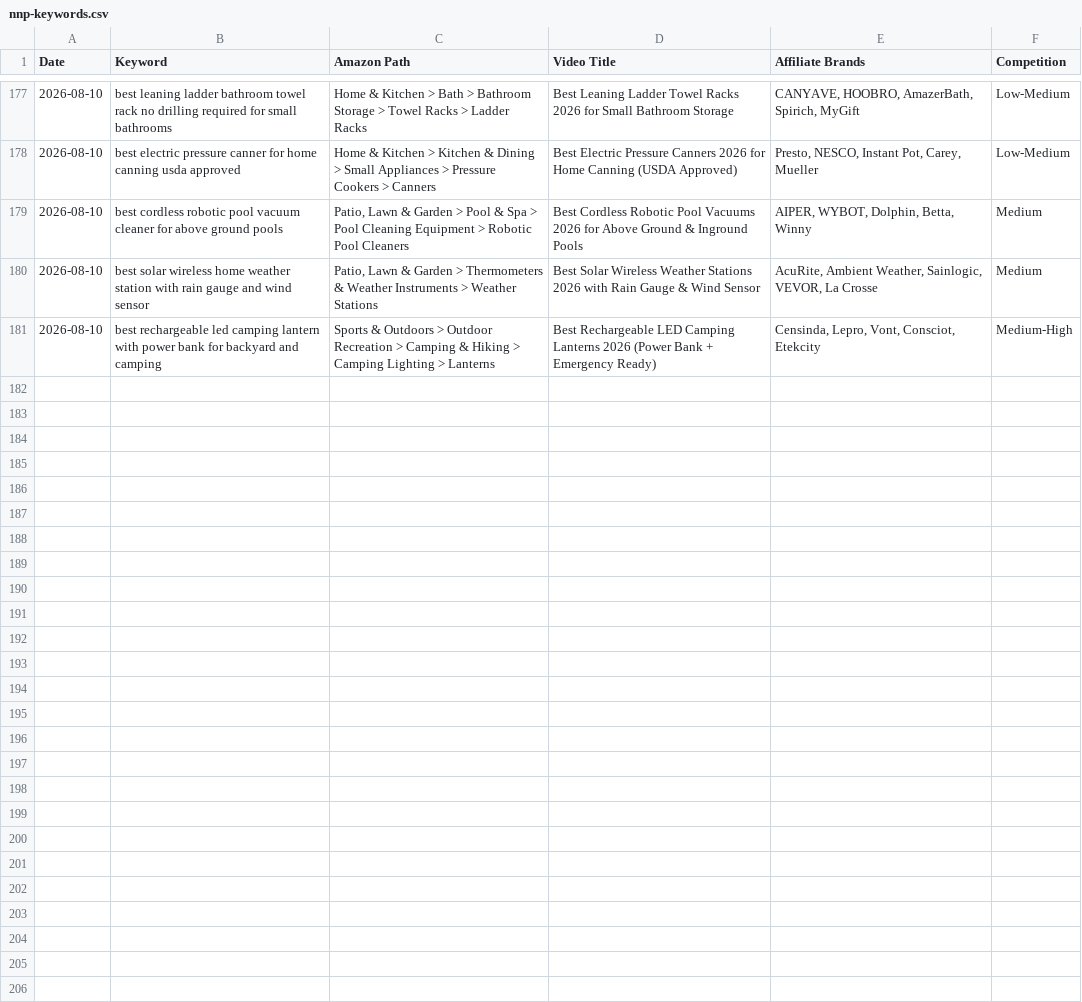
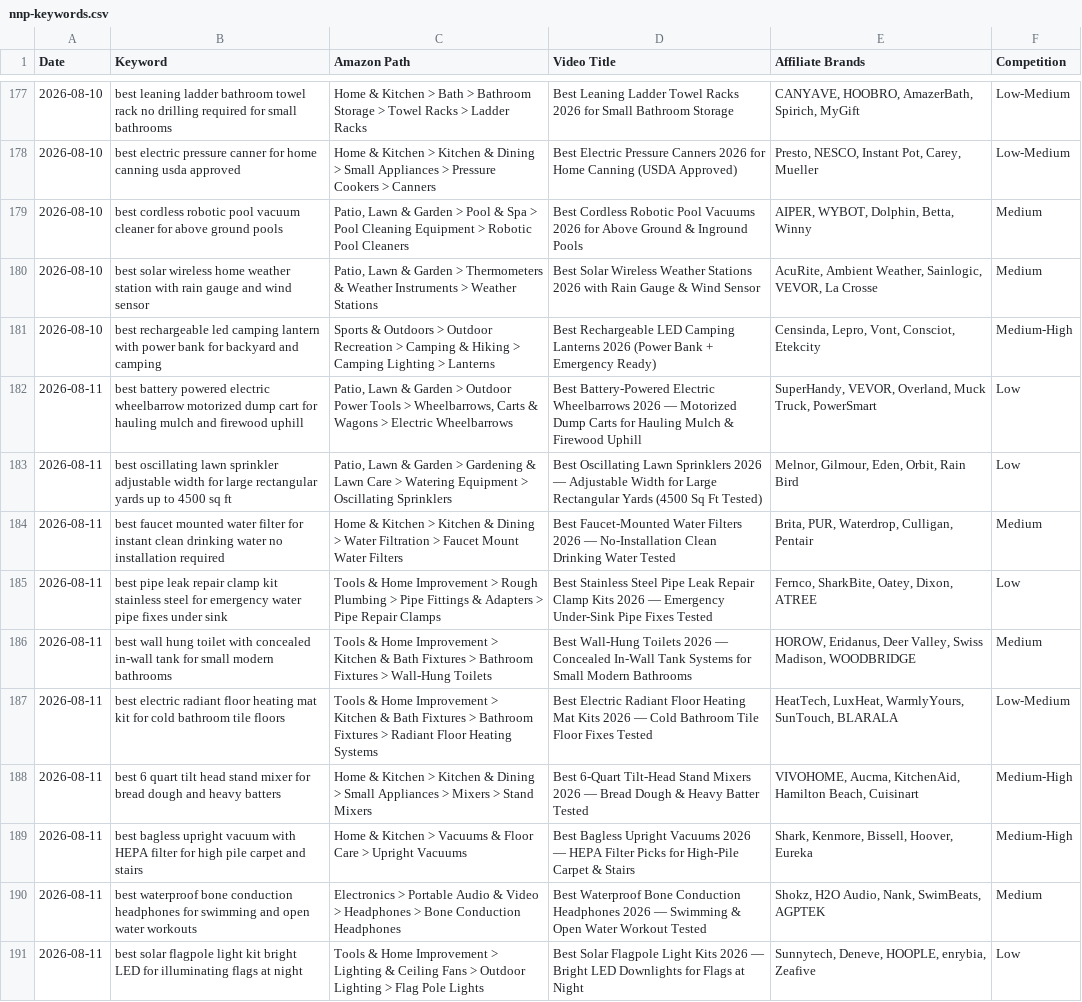
Before and after one commit to docsmanager76-creator/for-keywords, a CSV file: toolscope-keywords/nnp-keywords.csv, drawn as a sheet; only a part is shown, gaps mark what is left out.

```diff
--- a/toolscope-keywords/nnp-keywords.csv
+++ b/toolscope-keywords/nnp-keywords.csv
@@ -181 +181,11 @@ Date,Keyword,Amazon Path,Video Title,Affiliate Brands,Competition
 2026-08-10,best rechargeable led camping lantern with power bank for backyard and camping,Sports & Outdoors > Outdoor Recreation > Camping & Hiking > Camping Lighting > Lanterns,Best Rechargeable LED Camping Lanterns 2026 (Power Bank + Emergency Ready),"Censinda, Lepro, Vont, Consciot, Etekcity",Medium-High
+2026-08-11,best battery powered electric wheelbarrow motorized dump cart for hauling mulch and firewood uphill,"Patio, Lawn & Garden > Outdoor Power Tools > Wheelbarrows, Carts & Wagons > Electric Wheelbarrows",Best Battery-Powered Electric Wheelbarrows 2026 — Motorized Dump Carts for Hauling Mulch & Firewood Uphill,"SuperHandy, VEVOR, Overland, Muck Truck, PowerSmart",Low
+2026-08-11,best oscillating lawn sprinkler adjustable width for large rectangular yards up to 4500 sq ft,"Patio, Lawn & Garden > Gardening & Lawn Care > Watering Equipment > Oscillating Sprinklers",Best Oscillating Lawn Sprinklers 2026 — Adjustable Width for Large Rectangular Yards (4500 Sq Ft Tested),"Melnor, Gilmour, Eden, Orbit, Rain Bird",Low
+2026-08-11,best faucet mounted water filter for instant clean drinking water no installation required,Home & Kitchen > Kitchen & Dining > Water Filtration > Faucet Mount Water Filters,Best Faucet-Mounted Water Filters 2026 — No-Installation Clean Drinking Water Tested,"Brita, PUR, Waterdrop, Culligan, Pentair",Medium
+2026-08-11,best pipe leak repair clamp kit stainless steel for emergency water pipe fixes under sink,Tools & Home Improvement > Rough Plumbing > Pipe Fittings & Adapters > Pipe Repair Clamps,Best Stainless Steel Pipe Leak Repair Clamp Kits 2026 — Emergency Under-Sink Pipe Fixes Tested,"Fernco, SharkBite, Oatey, Dixon, ATREE",Low
+2026-08-11,best wall hung toilet with concealed in-wall tank for small modern bathrooms,Tools & Home Improvement > Kitchen & Bath Fixtures > Bathroom Fixtures > Wall-Hung Toilets,Best Wall-Hung Toilets 2026 — Concealed In-Wall Tank Systems for Small Modern Bathrooms,"HOROW, Eridanus, Deer Valley, Swiss Madison, WOODBRIDGE",Medium
+2026-08-11,best electric radiant floor heating mat kit for cold bathroom tile floors,Tools & Home Improvement > Kitchen & Bath Fixtures > Bathroom Fixtures > Radiant Floor Heating Systems,Best Electric Radiant Floor Heating Mat Kits 2026 — Cold Bathroom Tile Floor Fixes Tested,"HeatTech, LuxHeat, WarmlyYours, SunTouch, BLARALA",Low-Medium
+2026-08-11,best 6 quart tilt head stand mixer for bread dough and heavy batters,Home & Kitchen > Kitchen & Dining > Small Appliances > Mixers > Stand Mixers,Best 6-Quart Tilt-Head Stand Mixers 2026 — Bread Dough & Heavy Batter Tested,"VIVOHOME, Aucma, KitchenAid, Hamilton Beach, Cuisinart",Medium-High
+2026-08-11,best bagless upright vacuum with HEPA filter for high pile carpet and stairs,Home & Kitchen > Vacuums & Floor Care > Upright Vacuums,Best Bagless Upright Vacuums 2026 — HEPA Filter Picks for High-Pile Carpet & Stairs,"Shark, Kenmore, Bissell, Hoover, Eureka",Medium-High
+2026-08-11,best waterproof bone conduction headphones for swimming and open water workouts,Electronics > Portable Audio & Video > Headphones > Bone Conduction Headphones,Best Waterproof Bone Conduction Headphones 2026 — Swimming & Open Water Workout Tested,"Shokz, H2O Audio, Nank, SwimBeats, AGPTEK",Medium
+2026-08-11,best solar flagpole light kit bright LED for illuminating flags at night,Tools & Home Improvement > Lighting & Ceiling Fans > Outdoor Lighting > Flag Pole Lights,Best Solar Flagpole Light Kits 2026 — Bright LED Downlights for Flags at Night,"Sunnytech, Deneve, HOOPLE, enrybia, Zeafive",Low
```
